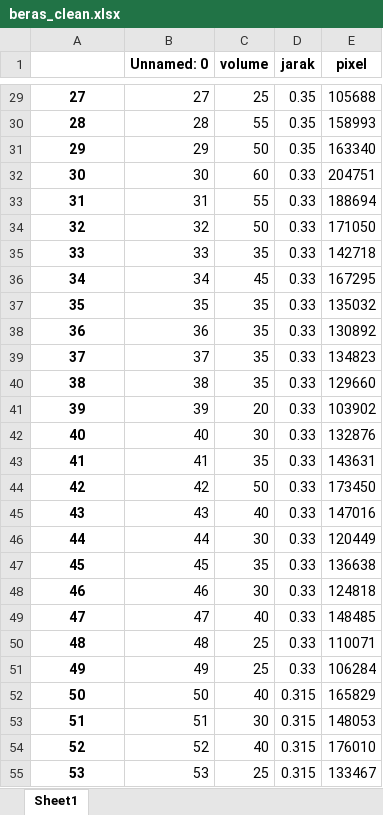
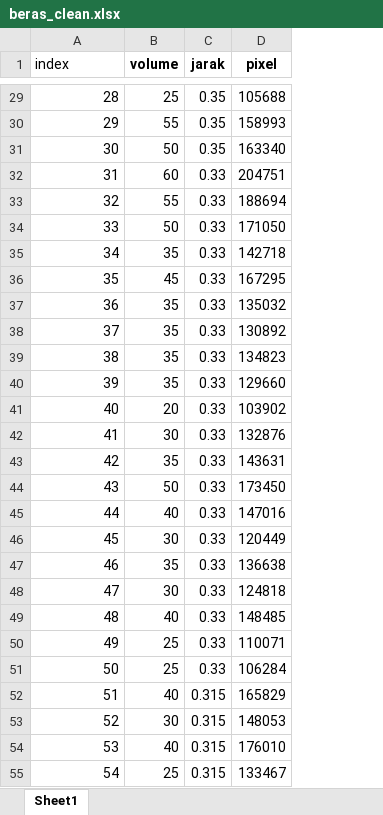
Before and after one commit to alfianpr/ML-model-image-volume-calculation, an Excel workbook: beras_clean.xlsx, sheet Sheet1, drawn as a sheet; only a part is shown, gaps mark what is left out; values as stored, in another font and other column widths than the file's, no borders; removed rows and columns are numbered as before the commit, all else as after; the diff covers the shown part only; the diff names each change by its address in the sheet, - before the commit and + after, or states it on an @@ line.

```diff
--- a/beras_clean.xlsx (sheet Sheet1)
+++ b/beras_clean.xlsx (sheet Sheet1)
-column B (Unnamed: 0), rows 29-55: 27 | 28 | 29 | 30 | 31 | 32 | 33 | 34 | 35 | 36 | 37 | 38 | 39 | 40 | 41 | 42 | 43 | 44 | 45 | 46 | 47 | 48 | 49 | 50 | 51 | 52 | 53
@@ column A (index) renumbered between rows 1 and 101 @@
@@ A29:A55 bold: on → off, alignment: center → right @@
```
Also changed, not shown: 46 added rows and cell formats elsewhere in this sheet, 10 other files.
